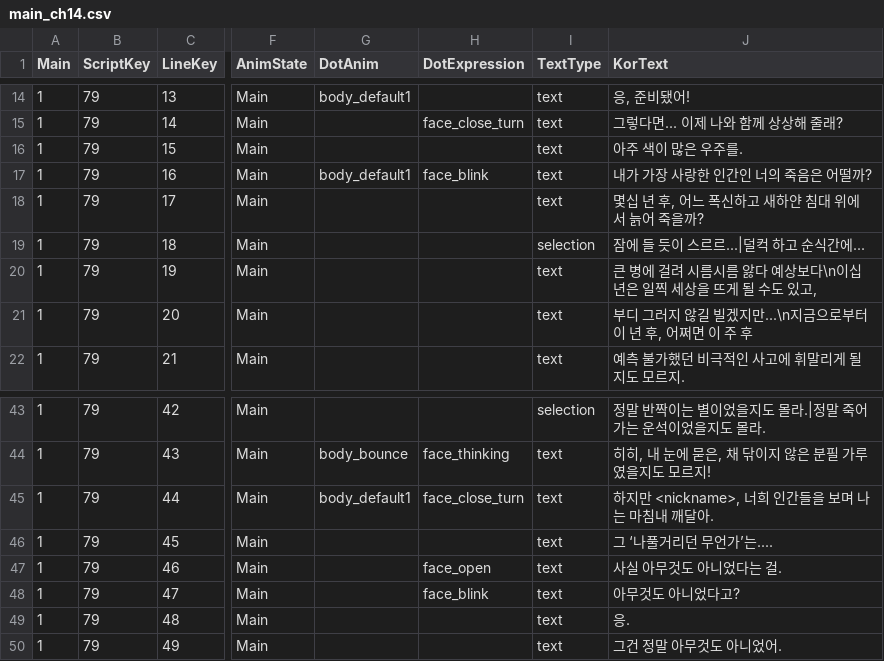
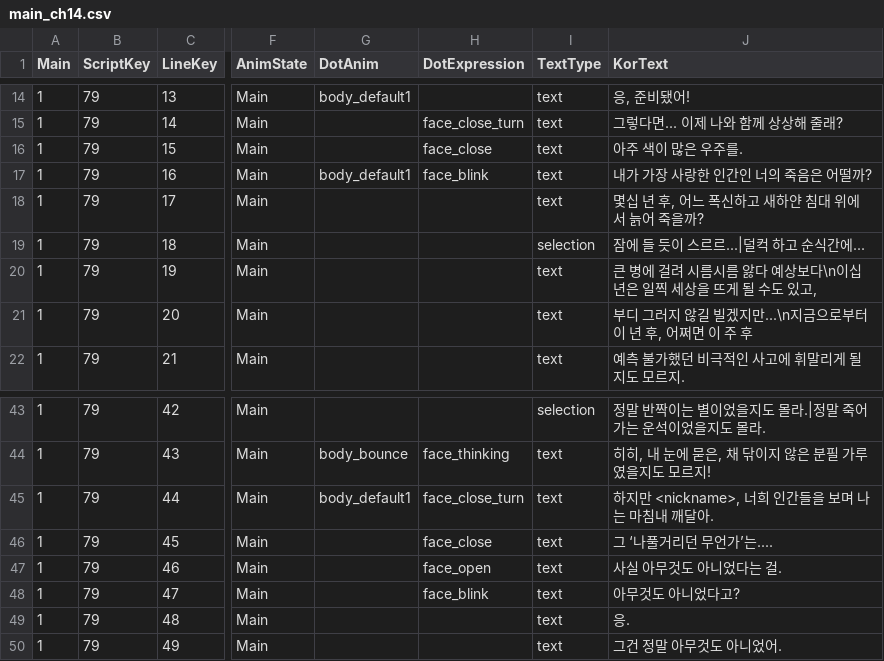
Before and after one commit to MungchiTheBlackThing/The-Black-Thing, a CSV file: Assets/Resources/CSV/main_script/main_ch14.csv, drawn as a sheet; only a part is shown, gaps mark what is left out; the diff names each change by its address in the sheet, - before the commit and + after, or states it on an @@ line.

```diff
--- a/Assets/Resources/CSV/main_script/main_ch14.csv
+++ b/Assets/Resources/CSV/main_script/main_ch14.csv
-H16 (DotExpression): (empty)
+H16 (DotExpression): face_close
-H46 (DotExpression): (empty)
+H46 (DotExpression): face_close
```
Also changed, not shown: Assets/Resources/CSV/LocalizationCSV/Main_Ch11.csv, 35 other files.
